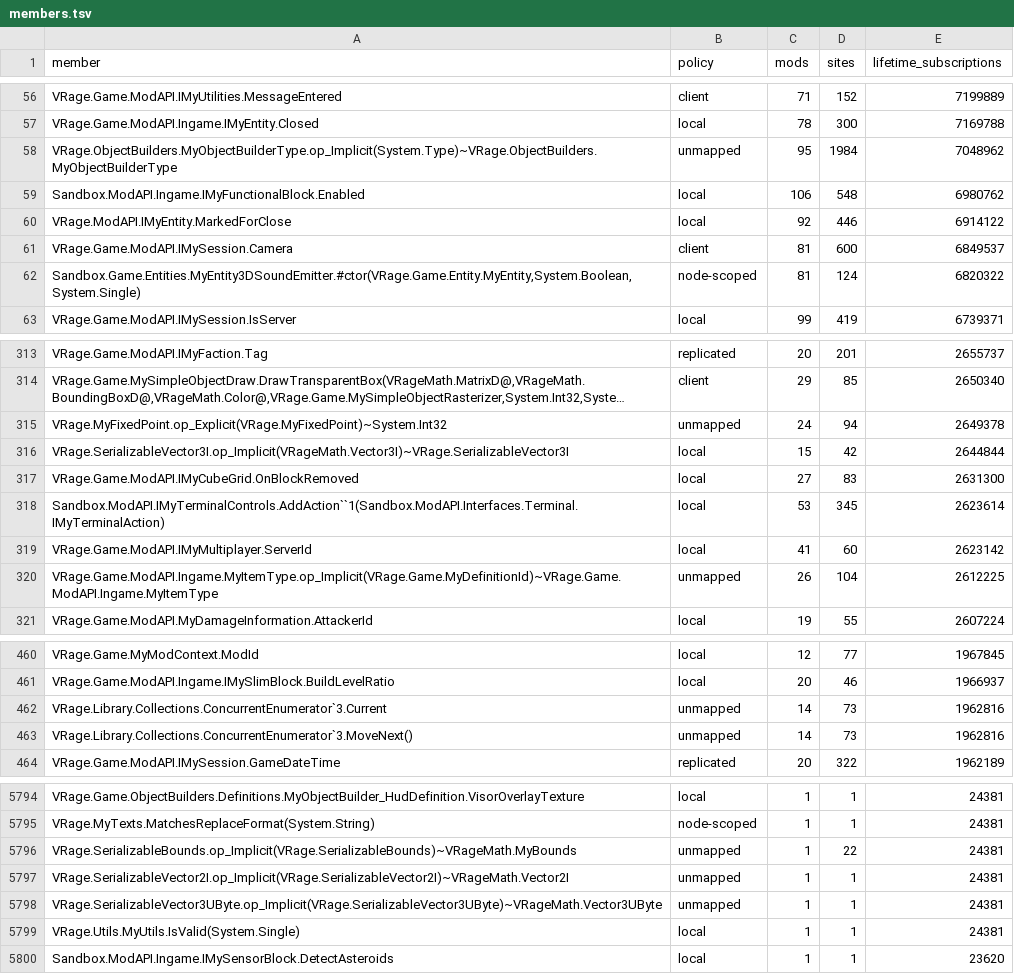
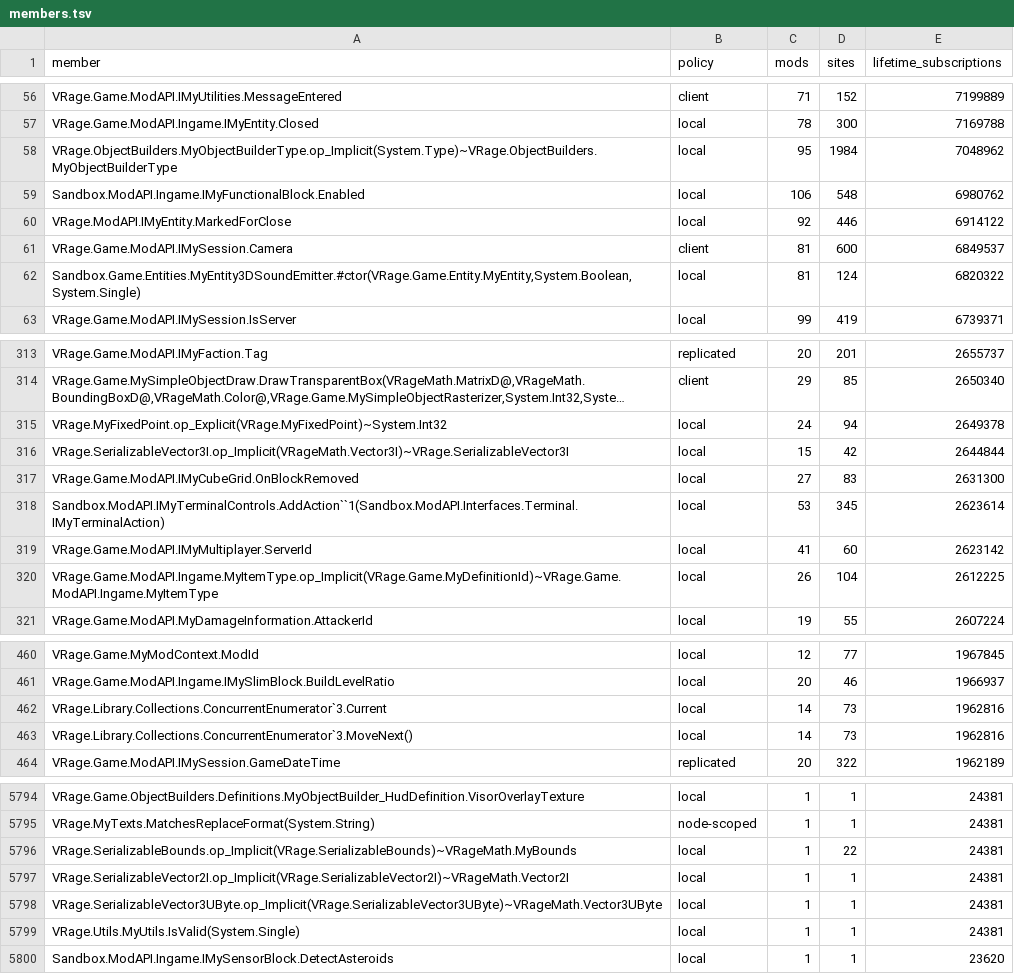
Before and after one commit to CometWorks/cluster, a TSV file: Docs/ModCorpus/members.tsv, drawn as a sheet; only a part is shown, gaps mark what is left out; long unchanged cells end in …; the diff covers the shown part only; the diff names each change by its address in the sheet, - before the commit and + after, or states it on an @@ line.

Commit message:
Rerun the corpus verdicts with a policy row for every IL member (SE-1843)
DS 1.211.019 on Linux, same catalog and script inventory. The 96 IL member
keys without a policy row are now 0, so 14 mods leave U: 6 to B, 6 to C,
1 to S and 1 to B-state. Docs/ModCompat.md gets the new counts and the
dependency_verdict column, and no longer names a commit outside this branch.

```diff
--- a/Docs/ModCorpus/members.tsv
+++ b/Docs/ModCorpus/members.tsv
-B58 (policy): unmapped
+B58 (policy): local
-B62 (policy): node-scoped
+B62 (policy): local
-B315 (policy): unmapped
+B315 (policy): local
-B320 (policy): unmapped
+B320 (policy): local
-B462:B463 (policy): unmapped
+B462:B463 (policy): local
-B5796:B5798 (policy): unmapped
+B5796:B5798 (policy): local
```
Also changed, not shown: 156 edited cells elsewhere in this file, Docs/ModCorpus/summary.tsv, Docs/ModCorpus/verdicts.tsv, 1 other file.
